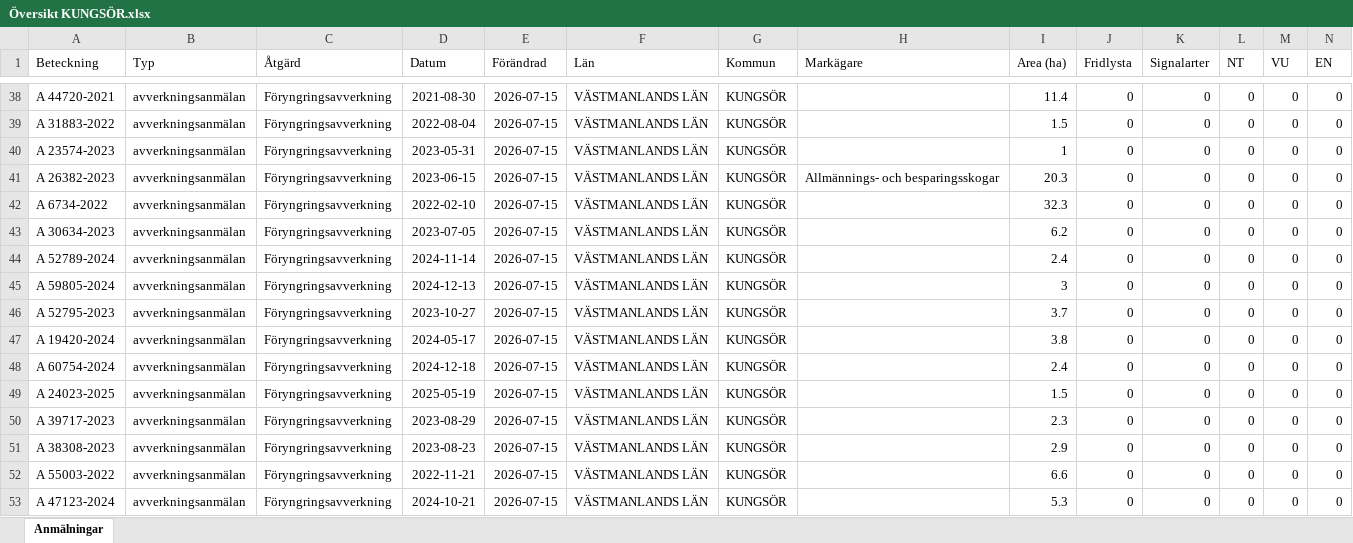
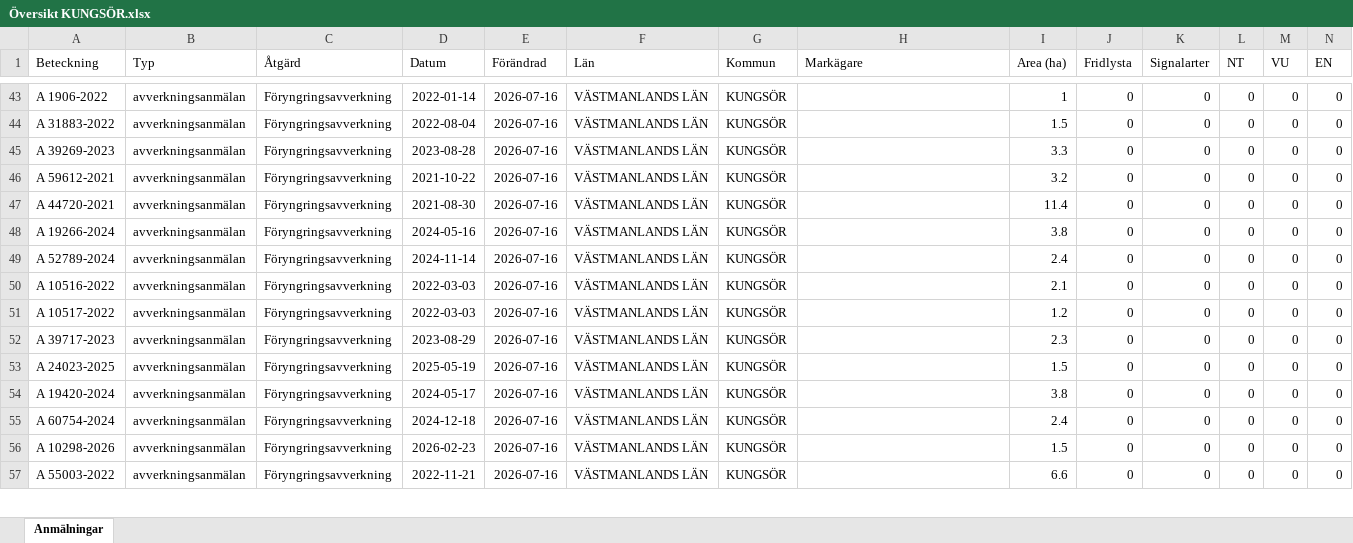
Before and after one commit to klasma/Logging_1960, an Excel workbook: Översikt KUNGSÖR.xlsx, sheet Anmälningar, drawn as a sheet; only a part is shown, gaps mark what is left out; values as stored, in another font and other column widths than the file's, no borders; removed rows and columns are numbered as before the commit, all else as after; rows hold the shown columns only; the diff covers the shown part only; the diff names each change by its address in the sheet, - before the commit and + after, or states it on an @@ line.

```diff
--- a/Översikt KUNGSÖR.xlsx (sheet Anmälningar)
+++ b/Översikt KUNGSÖR.xlsx (sheet Anmälningar)
-A43 (Beteckning): A 44720-2021
+A43 (Beteckning): A 1906-2022
-D43 (Datum): 2021-08-30
+D43 (Datum): 2022-01-14
-E43:E51 (Förändrad): 2026-07-15
+E43:E51 (Förändrad): 2026-07-16
-I43 (Area (ha)): 11.4
+I43 (Area (ha)): 1
-A45 (Beteckning): A 23574-2023
+A45 (Beteckning): A 39269-2023
-D45 (Datum): 2023-05-31
+D45 (Datum): 2023-08-28
-I45 (Area (ha)): 1
+I45 (Area (ha)): 3.3
-A46 (Beteckning): A 26382-2023
+A46 (Beteckning): A 59612-2021
-D46 (Datum): 2023-06-15
+D46 (Datum): 2021-10-22
-H46 (Markägare): Allmännings- och besparingsskogar
+H46 (Markägare): (empty)
-I46 (Area (ha)): 20.3
+I46 (Area (ha)): 3.2
-A47 (Beteckning): A 6734-2022
+A47 (Beteckning): A 44720-2021
-D47 (Datum): 2022-02-10
+D47 (Datum): 2021-08-30
-I47 (Area (ha)): 32.3
+I47 (Area (ha)): 11.4
-A48 (Beteckning): A 30634-2023
+A48 (Beteckning): A 19266-2024
-D48 (Datum): 2023-07-05
+D48 (Datum): 2024-05-16
-I48 (Area (ha)): 6.2
+I48 (Area (ha)): 3.8
-A50 (Beteckning): A 59805-2024
+A50 (Beteckning): A 10516-2022
-D50 (Datum): 2024-12-13
+D50 (Datum): 2022-03-03
-I50 (Area (ha)): 3
+I50 (Area (ha)): 2.1
-A51 (Beteckning): A 52795-2023
+A51 (Beteckning): A 10517-2022
-D51 (Datum): 2023-10-27
+D51 (Datum): 2022-03-03
-I51 (Area (ha)): 3.7
+I51 (Area (ha)): 1.2
+row 52: A 39717-2023 | avverkningsanmälan | Föryngringsavverkning | 2023-08-29 | 2026-07-16 | VÄSTMANLANDS LÄN | KUNGSÖR |  | 2.3 | 0 | 0 | 0 | 0 | 0
+row 53: A 24023-2025 | avverkningsanmälan | Föryngringsavverkning | 2025-05-19 | 2026-07-16 | VÄSTMANLANDS LÄN | KUNGSÖR |  | 1.5 | 0 | 0 | 0 | 0 | 0
-E54:E56 (Förändrad): 2026-07-15
+E54:E56 (Förändrad): 2026-07-16
-A56 (Beteckning): A 24023-2025
+A56 (Beteckning): A 10298-2026
-D56 (Datum): 2025-05-19
+D56 (Datum): 2026-02-23
-row 50: A 39717-2023 | avverkningsanmälan | Föryngringsavverkning | 2023-08-29 | 2026-07-15 | VÄSTMANLANDS LÄN | KUNGSÖR |  | 2.3 | 0 | 0 | 0 | 0 | 0
-row 51: A 38308-2023 | avverkningsanmälan | Föryngringsavverkning | 2023-08-23 | 2026-07-15 | VÄSTMANLANDS LÄN | KUNGSÖR |  | 2.9 | 0 | 0 | 0 | 0 | 0
-E57 (Förändrad): 2026-07-15
+E57 (Förändrad): 2026-07-16
-row 53: A 47123-2024 | avverkningsanmälan | Föryngringsavverkning | 2024-10-21 | 2026-07-15 | VÄSTMANLANDS LÄN | KUNGSÖR |  | 5.3 | 0 | 0 | 0 | 0 | 0
```
Also changed, not shown: 9 added rows, 10 removed rows and 106 edited cells elsewhere in this sheet, artfynd/A 25961-2026 artfynd.xlsx, artfynd/A 2850-2026 artfynd.xlsx, 44 other files.
